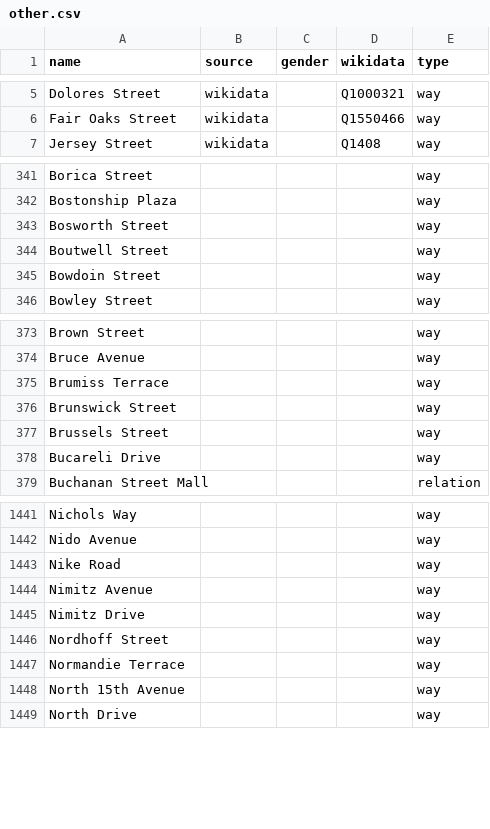
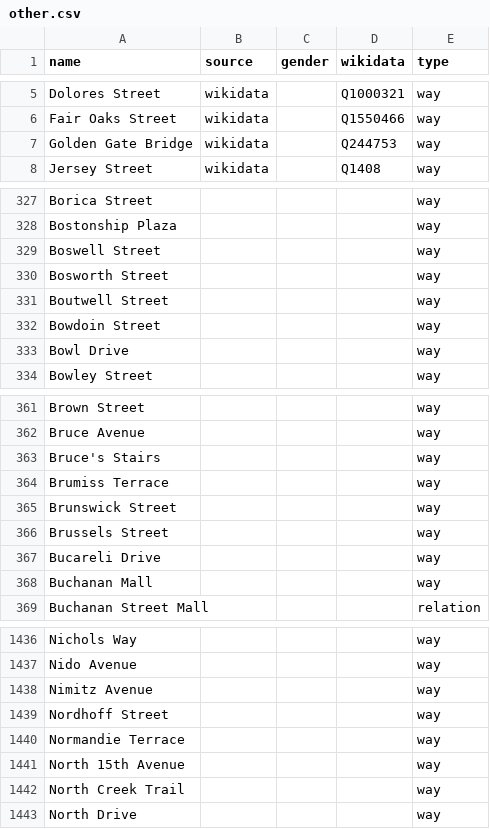
Before and after one commit to EqualStreetNames/equalstreetnames-sanfrancisco, a CSV file: data/other.csv, drawn as a sheet; only a part is shown, gaps mark what is left out; removed rows and columns are numbered as before the commit, all else as after; the diff covers the shown part only; the diff names each change by its address in the sheet, - before the commit and + after, or states it on an @@ line.

```diff
--- a/data/other.csv
+++ b/data/other.csv
+row 7: Golden Gate Bridge | wikidata |  | Q244753 | way
+row 329: Boswell Street |  |  |  | way
+row 333: Bowl Drive |  |  |  | way
+row 363: Bruce's Stairs |  |  |  | way
+row 368: Buchanan Mall |  |  |  | way
-row 1443: Nike Road |  |  |  | way
-row 1445: Nimitz Drive |  |  |  | way
+row 1442: North Creek Trail |  |  |  | way
```
Also changed, not shown: 21 added rows, 29 removed rows, 9 moved rows and 6 edited cells elsewhere in this file, data/gender.csv, 3 other files.
